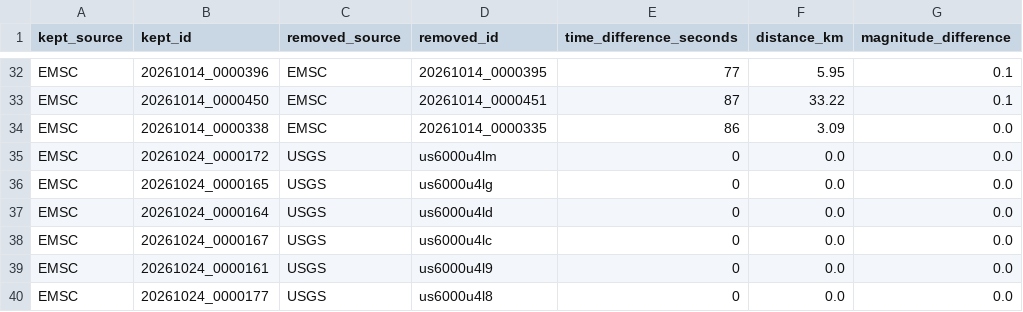
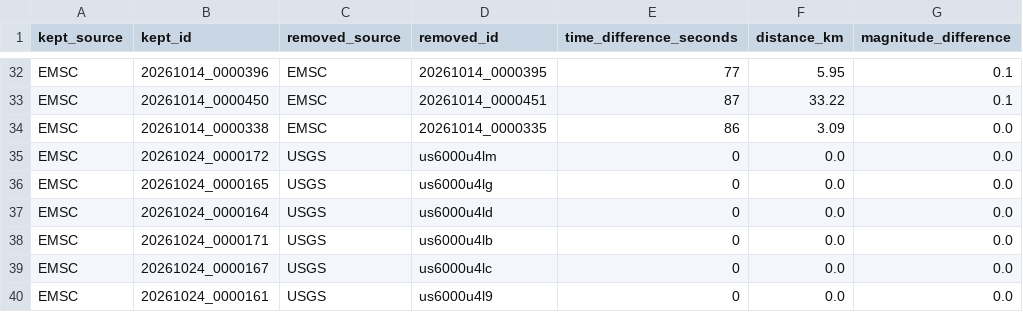
Before and after one commit to jcparodi-hue/earthquake3d-igp, a CSV file: docs/duplicados.csv, drawn as a sheet; only a part is shown, gaps mark what is left out; the shorter side is filled out with more unchanged rows.

```diff
--- a/docs/duplicados.csv
+++ b/docs/duplicados.csv
@@ -37,2 +37,3 @@ EMSC,20261024_0000165,USGS,us6000u4lg,0,0.0,0.0
 EMSC,20261024_0000164,USGS,us6000u4ld,0,0.0,0.0
+EMSC,20261024_0000171,USGS,us6000u4lb,0,0.0,0.0
 EMSC,20261024_0000167,USGS,us6000u4lc,0,0.0,0.0
```
Also changed, not shown: docs/historial_actualizaciones.csv, 4 other files.
